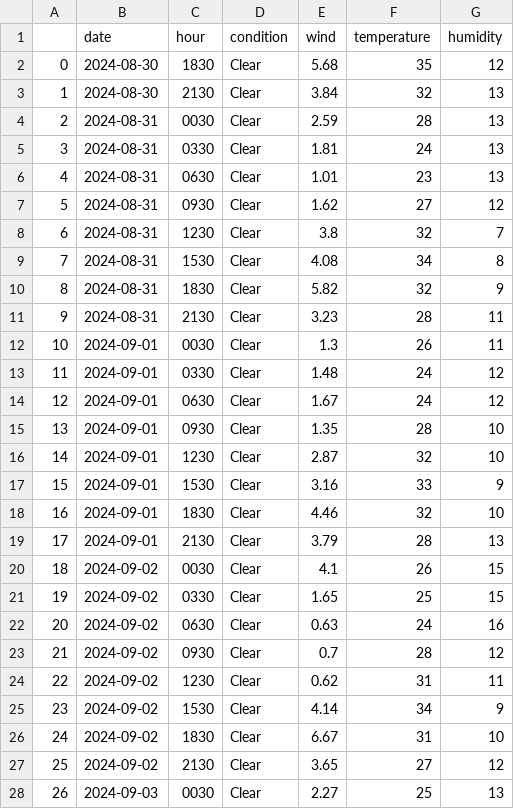
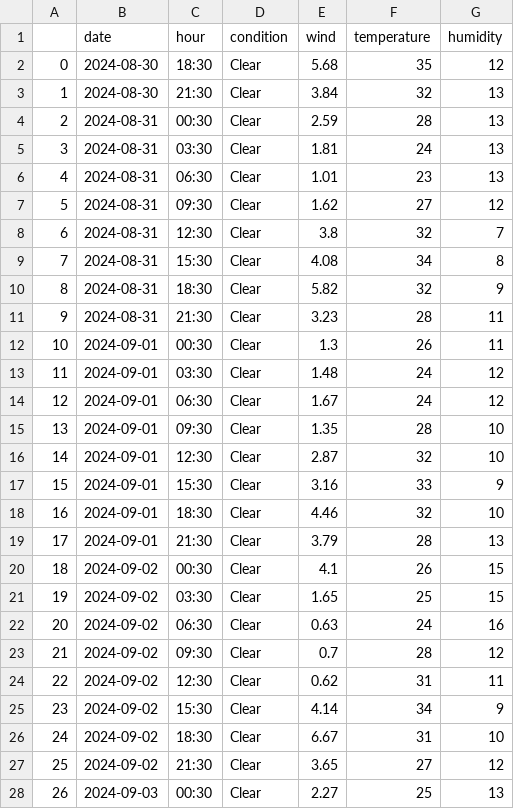
Before and after one commit to Esmaeil-Mashhadi/py-weather-app-, a CSV file: esfahan_forcast.csv, drawn as a sheet; only a part is shown; the diff covers the shown part only.

Commit message:
hours fixed

```diff
--- a/esfahan_forcast.csv
+++ b/esfahan_forcast.csv
@@ -1,28 +1,28 @@
 ,date,hour,condition,wind,temperature,humidity
-0,2024-08-30,1830,Clear,5.68,35,12
-1,2024-08-30,2130,Clear,3.84,32,13
-2,2024-08-31,0030,Clear,2.59,28,13
-3,2024-08-31,0330,Clear,1.81,24,13
-4,2024-08-31,0630,Clear,1.01,23,13
-5,2024-08-31,0930,Clear,1.62,27,12
-6,2024-08-31,1230,Clear,3.8,32,7
-7,2024-08-31,1530,Clear,4.08,34,8
-8,2024-08-31,1830,Clear,5.82,32,9
-9,2024-08-31,2130,Clear,3.23,28,11
-10,2024-09-01,0030,Clear,1.3,26,11
-11,2024-09-01,0330,Clear,1.48,24,12
-12,2024-09-01,0630,Clear,1.67,24,12
-13,2024-09-01,0930,Clear,1.35,28,10
-14,2024-09-01,1230,Clear,2.87,32,10
-15,2024-09-01,1530,Clear,3.16,33,9
-16,2024-09-01,1830,Clear,4.46,32,10
-17,2024-09-01,2130,Clear,3.79,28,13
-18,2024-09-02,0030,Clear,4.1,26,15
-19,2024-09-02,0330,Clear,1.65,25,15
-20,2024-09-02,0630,Clear,0.63,24,16
-21,2024-09-02,0930,Clear,0.7,28,12
-22,2024-09-02,1230,Clear,0.62,31,11
-23,2024-09-02,1530,Clear,4.14,34,9
-24,2024-09-02,1830,Clear,6.67,31,10
-25,2024-09-02,2130,Clear,3.65,27,12
-26,2024-09-03,0030,Clear,2.27,25,13
+0,2024-08-30,18:30,Clear,5.68,35,12
+1,2024-08-30,21:30,Clear,3.84,32,13
+2,2024-08-31,00:30,Clear,2.59,28,13
+3,2024-08-31,03:30,Clear,1.81,24,13
+4,2024-08-31,06:30,Clear,1.01,23,13
+5,2024-08-31,09:30,Clear,1.62,27,12
+6,2024-08-31,12:30,Clear,3.8,32,7
+7,2024-08-31,15:30,Clear,4.08,34,8
+8,2024-08-31,18:30,Clear,5.82,32,9
+9,2024-08-31,21:30,Clear,3.23,28,11
+10,2024-09-01,00:30,Clear,1.3,26,11
+11,2024-09-01,03:30,Clear,1.48,24,12
+12,2024-09-01,06:30,Clear,1.67,24,12
+13,2024-09-01,09:30,Clear,1.35,28,10
+14,2024-09-01,12:30,Clear,2.87,32,10
+15,2024-09-01,15:30,Clear,3.16,33,9
+16,2024-09-01,18:30,Clear,4.46,32,10
+17,2024-09-01,21:30,Clear,3.79,28,13
+18,2024-09-02,00:30,Clear,4.1,26,15
+19,2024-09-02,03:30,Clear,1.65,25,15
+20,2024-09-02,06:30,Clear,0.63,24,16
+21,2024-09-02,09:30,Clear,0.7,28,12
+22,2024-09-02,12:30,Clear,0.62,31,11
+23,2024-09-02,15:30,Clear,4.14,34,9
+24,2024-09-02,18:30,Clear,6.67,31,10
+25,2024-09-02,21:30,Clear,3.65,27,12
+26,2024-09-03,00:30,Clear,2.27,25,13
```
Also changed, not shown: 13 edited cells elsewhere in this file, 2 other files.
